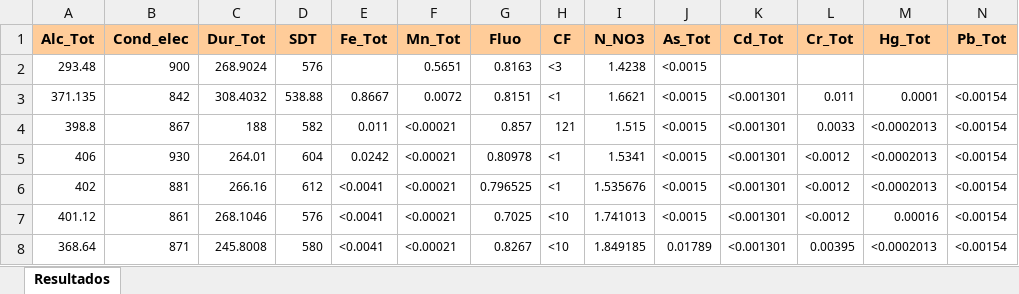
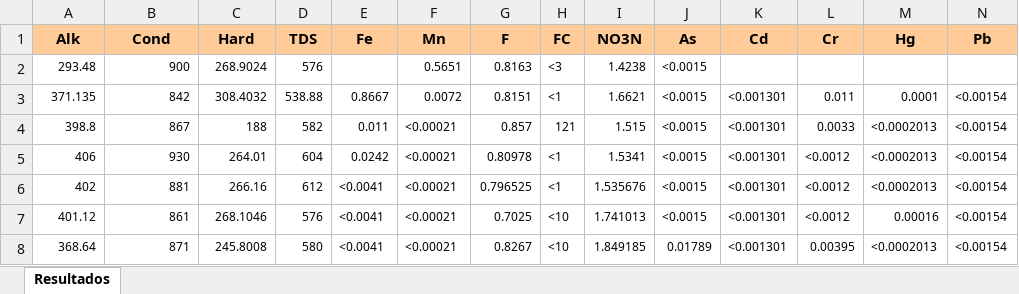
Before and after one commit to Ricardo8932/ProyectoConagua, an Excel workbook: Database/Groundwater/groundwater_null_values.xlsx, sheet Resultados, drawn as a sheet; only a part is shown; values as stored, in another font and other column widths than the file's, no borders; removed rows and columns are numbered as before the commit, all else as after; the diff names each change by its address in the sheet, - before the commit and + after, or states it on an @@ line.

Commit message:
Add files via upload

```diff
--- a/Database/Groundwater/groundwater_null_values.xlsx (sheet Resultados)
+++ b/Database/Groundwater/groundwater_null_values.xlsx (sheet Resultados)
-row 1: Alc_Tot | Cond_elec | Dur_Tot | SDT | Fe_Tot | Mn_Tot | Fluo | CF | N_NO3 | As_Tot | Cd_Tot | Cr_Tot | Hg_Tot | Pb_Tot
+row 1: Alk | Cond | Hard | TDS | Fe | Mn | F | FC | NO3N | As | Cd | Cr | Hg | Pb
```
